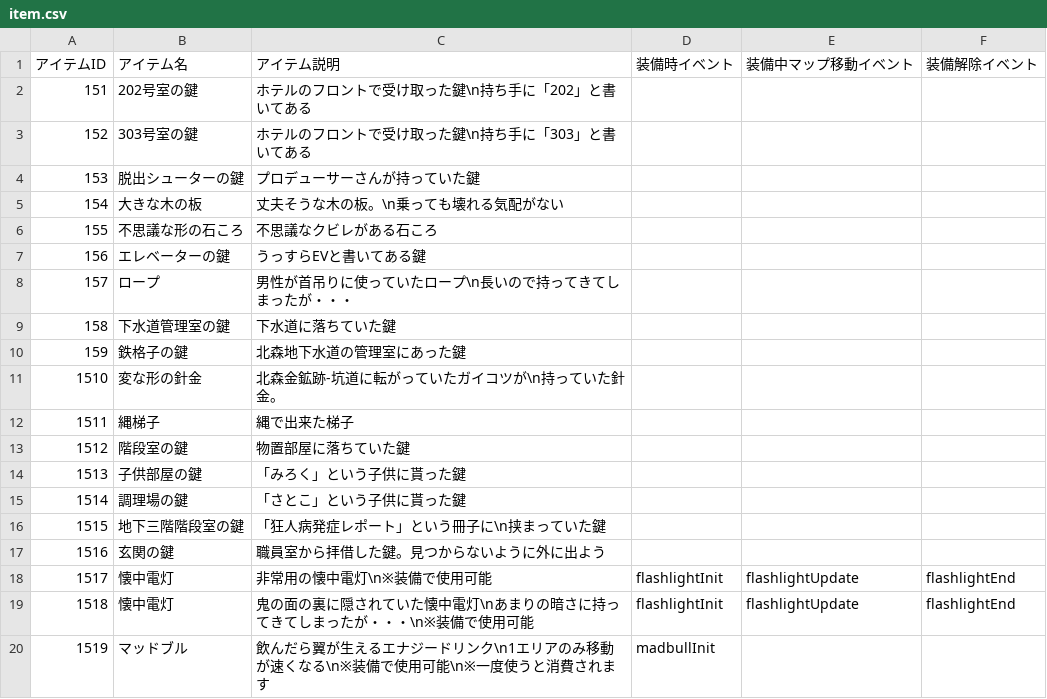
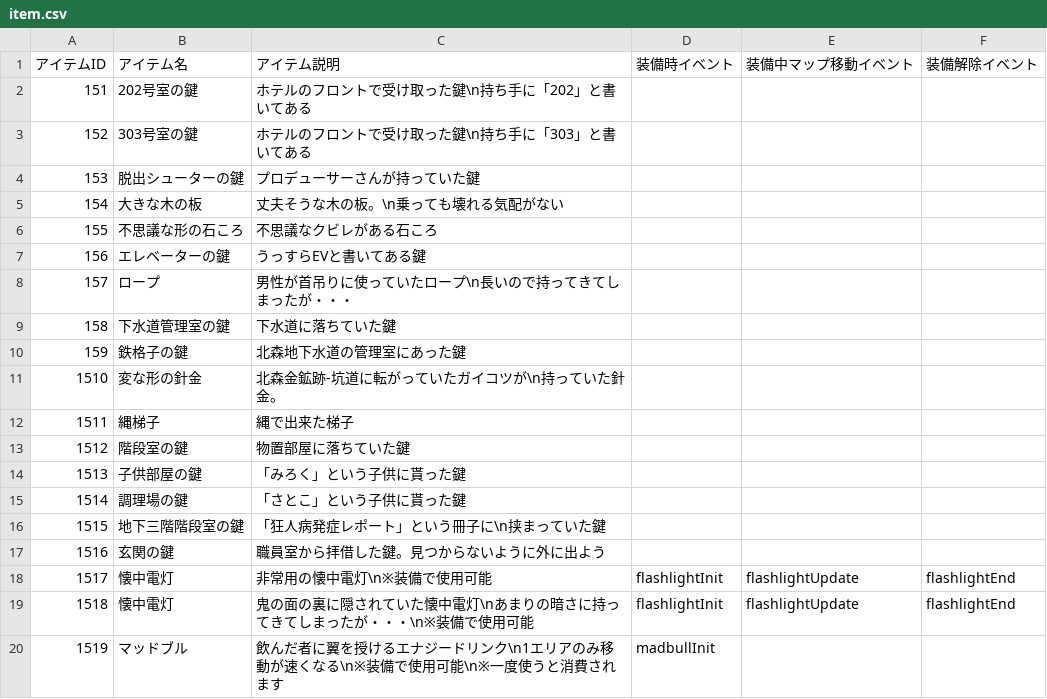
Before and after one commit to the-last-dinner/6chefs2, a CSV file: Resources/csv/item.csv, drawn as a sheet.

```diff
--- a/Resources/csv/item.csv
+++ b/Resources/csv/item.csv
@@ -19,2 +19,2 @@
 1518,懐中電灯,鬼の面の裏に隠されていた懐中電灯\nあまりの暗さに持ってきてしまったが・・・\n※装備で使用可能,flashlightInit,flashlightUpdate,flashlightEnd
-1519,マッドブル,飲んだら翼が生えるエナジードリンク\n1エリアのみ移動が速くなる\n※装備で使用可能\n※一度使うと消費されます,madbullInit,,
+1519,マッドブル,飲んだ者に翼を授けるエナジードリンク\n1エリアのみ移動が速くなる\n※装備で使用可能\n※一度使うと消費されます,madbullInit,,
```
Also changed, not shown: 23 other files.
